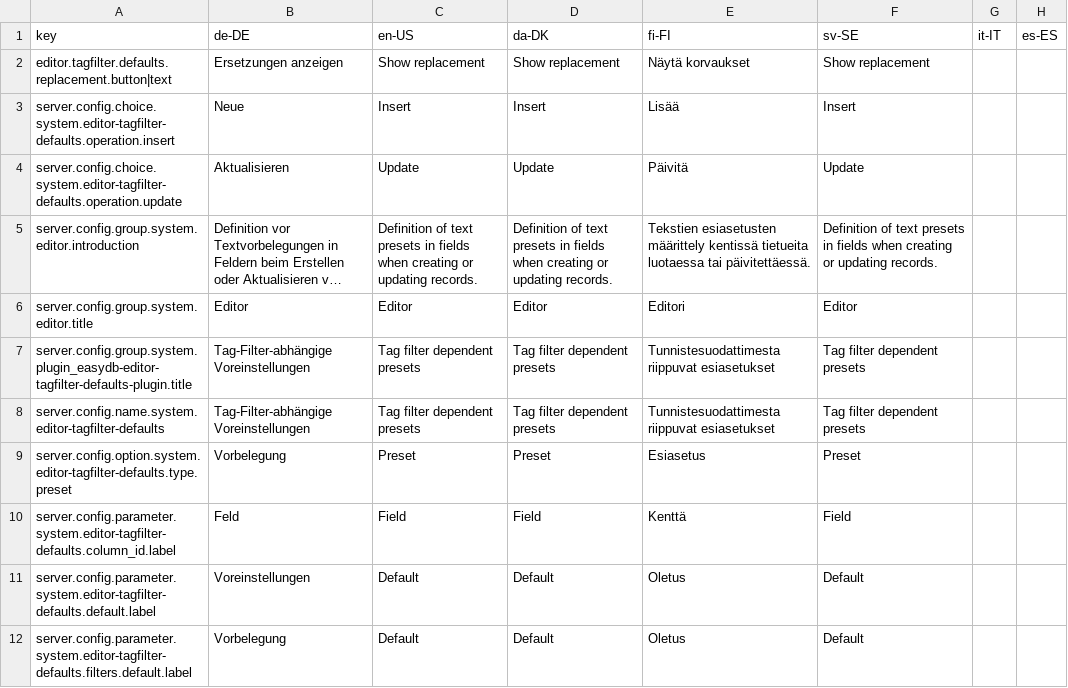
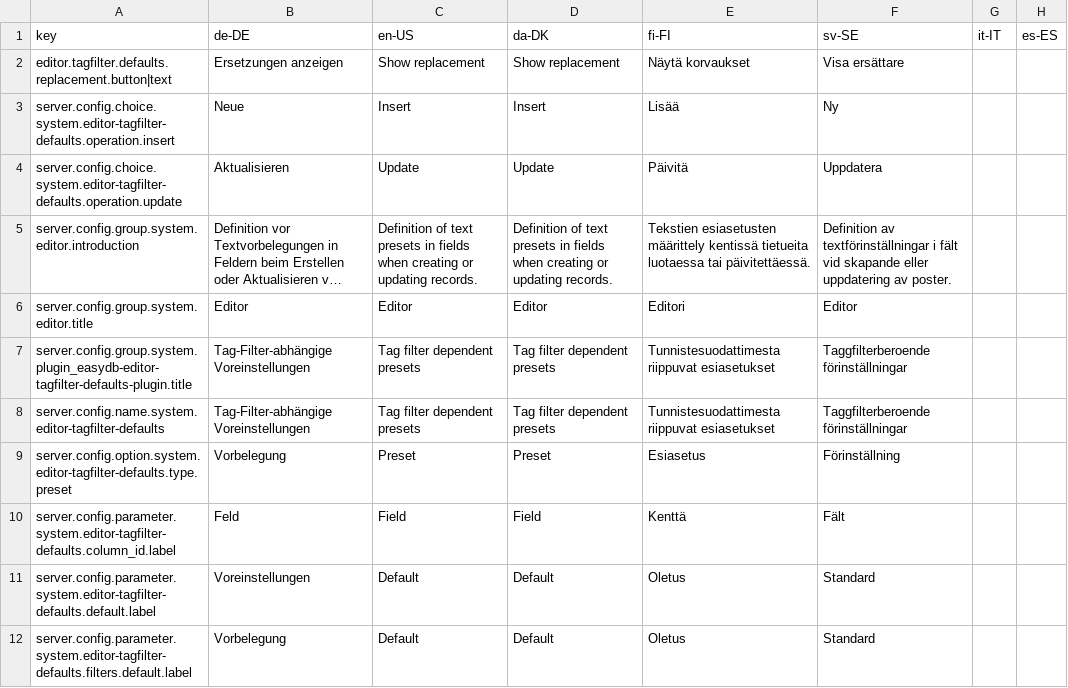
Before and after one commit to programmfabrik/easydb-editor-tagfilter-defaults-plugin, a CSV file: l10n/editor-tagfilter-defaults.csv, drawn as a sheet; only a part is shown; long unchanged cells end in …; the diff covers the shown part only; the diff names each change by its address in the sheet, - before the commit and + after, or states it on an @@ line.

Commit message:
l10n updates

```diff
--- a/l10n/editor-tagfilter-defaults.csv
+++ b/l10n/editor-tagfilter-defaults.csv
-F2 (sv-SE): Show replacement
+F2 (sv-SE): Visa ersättare
-F3 (sv-SE): Insert
+F3 (sv-SE): Ny
-F4 (sv-SE): Update
+F4 (sv-SE): Uppdatera
-F5 (sv-SE): Definition of text presets in fields when creating or updating records.
+F5 (sv-SE): Definition av textförinställningar i fält vid skapande eller uppdatering av poster.
-F7:F8 (sv-SE): Tag filter dependent presets
+F7:F8 (sv-SE): Taggfilterberoende förinställningar
-F9 (sv-SE): Preset
+F9 (sv-SE): Förinställning
-F10 (sv-SE): Field
+F10 (sv-SE): Fält
-F11:F12 (sv-SE): Default
+F11:F12 (sv-SE): Standard
```
Also changed, not shown: 9 edited cells elsewhere in this file.
